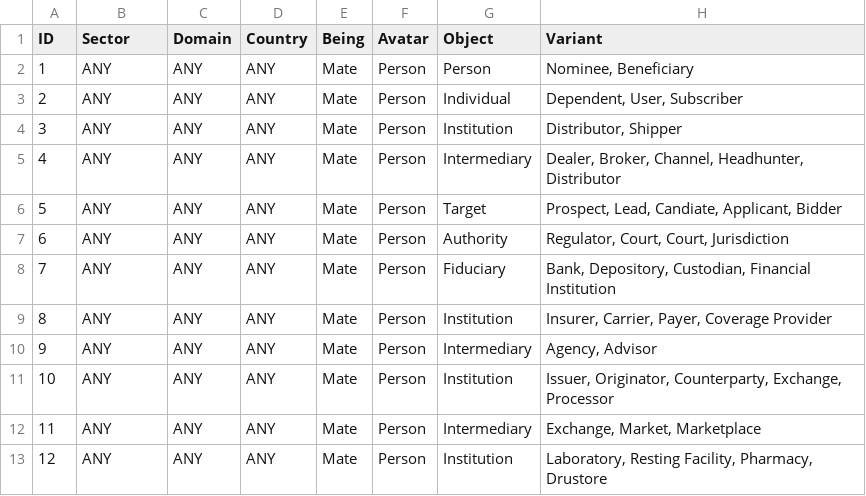
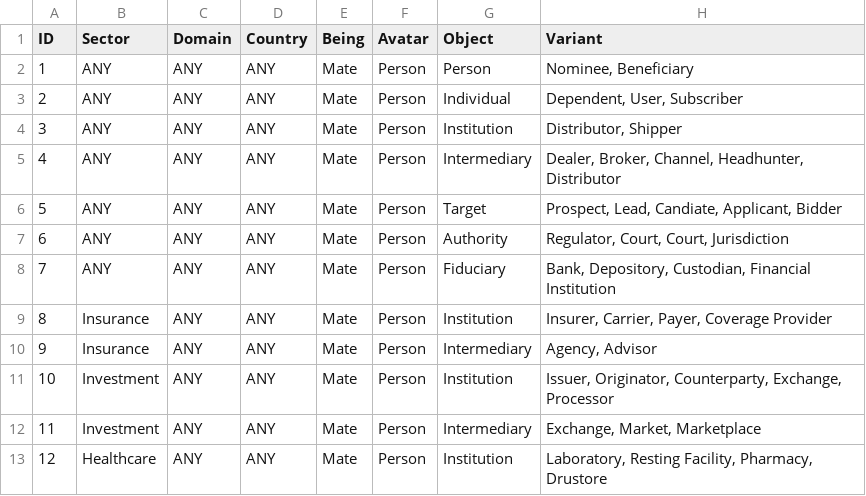
Before and after one commit to dhaliwalinder/demoCDM, a CSV file: Labels/person.csv, drawn as a sheet.

```diff
--- a/Labels/person.csv
+++ b/Labels/person.csv
@@ -8,6 +8,6 @@ ID,Sector,Domain,Country,Being,Avatar,Object,Variant,
 7,ANY,ANY,ANY,Mate,Person,Fiduciary,"Bank, Depository, Custodian, Financial Institution",
-8,ANY,ANY,ANY,Mate,Person,Institution,"Insurer, Carrier, Payer, Coverage Provider",
-9,ANY,ANY,ANY,Mate,Person,Intermediary,"Agency, Advisor",
-10,ANY,ANY,ANY,Mate,Person,Institution,"Issuer, Originator, Counterparty, Exchange, Processor",
-11,ANY,ANY,ANY,Mate,Person,Intermediary,"Exchange, Market, Marketplace",
-12,ANY,ANY,ANY,Mate,Person,Institution,"Laboratory, Resting Facility, Pharmacy, Drustore",
+8,Insurance,ANY,ANY,Mate,Person,Institution,"Insurer, Carrier, Payer, Coverage Provider",
+9,Insurance,ANY,ANY,Mate,Person,Intermediary,"Agency, Advisor",
+10,Investment,ANY,ANY,Mate,Person,Institution,"Issuer, Originator, Counterparty, Exchange, Processor",
+11,Investment,ANY,ANY,Mate,Person,Intermediary,"Exchange, Market, Marketplace",
+12,Healthcare,ANY,ANY,Mate,Person,Institution,"Laboratory, Resting Facility, Pharmacy, Drustore",
```
Also changed, not shown: Labels/activity.csv, Labels/reference.csv, 3 other files.
